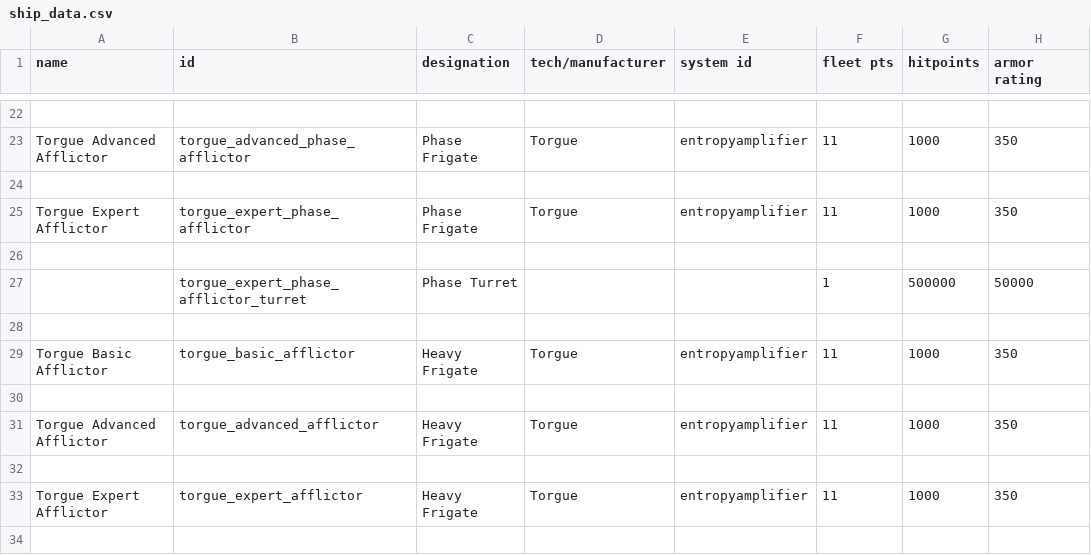
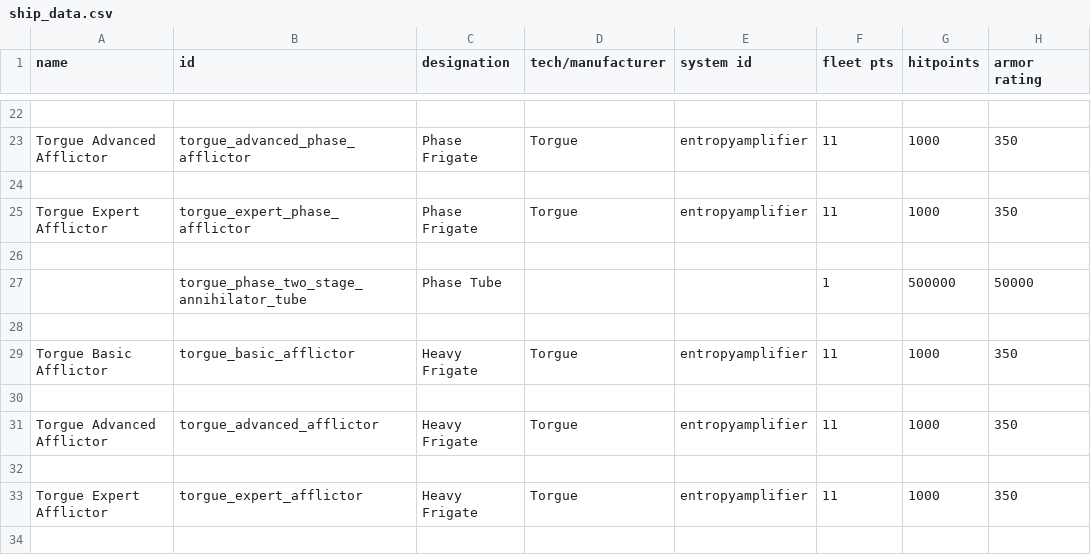
Before and after one commit to GeorgeMarinov/pantheonorbitalworks, a CSV file: assets/data/hulls/ship_data.csv, drawn as a sheet; only a part is shown, gaps mark what is left out; the diff names each change by its address in the sheet, - before the commit and + after, or states it on an @@ line.

Commit message:
phase afflictor rework + turret bugfix

```diff
--- a/assets/data/hulls/ship_data.csv
+++ b/assets/data/hulls/ship_data.csv
-B27 (id): torgue_expert_phase_afflictor_turret
+B27 (id): torgue_phase_two_stage_annihilator_tube
-C27 (designation): Phase Turret
+C27 (designation): Phase Tube
```
Also changed, not shown: 34 other files.
